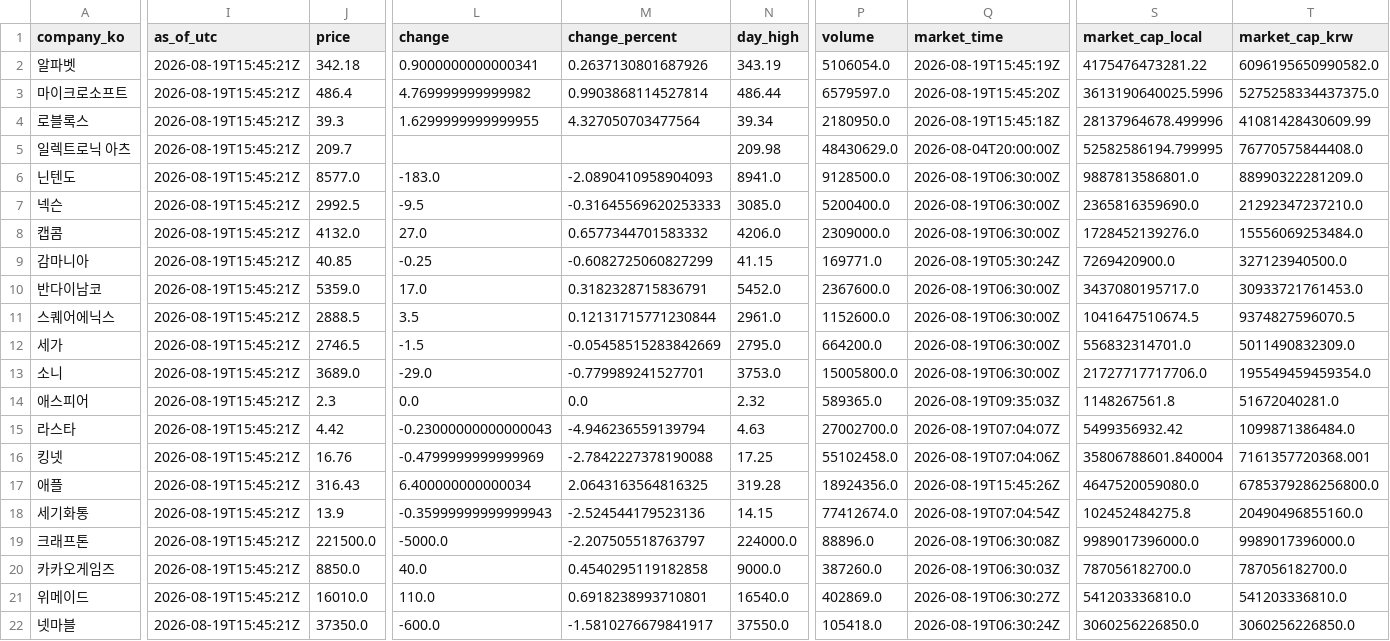
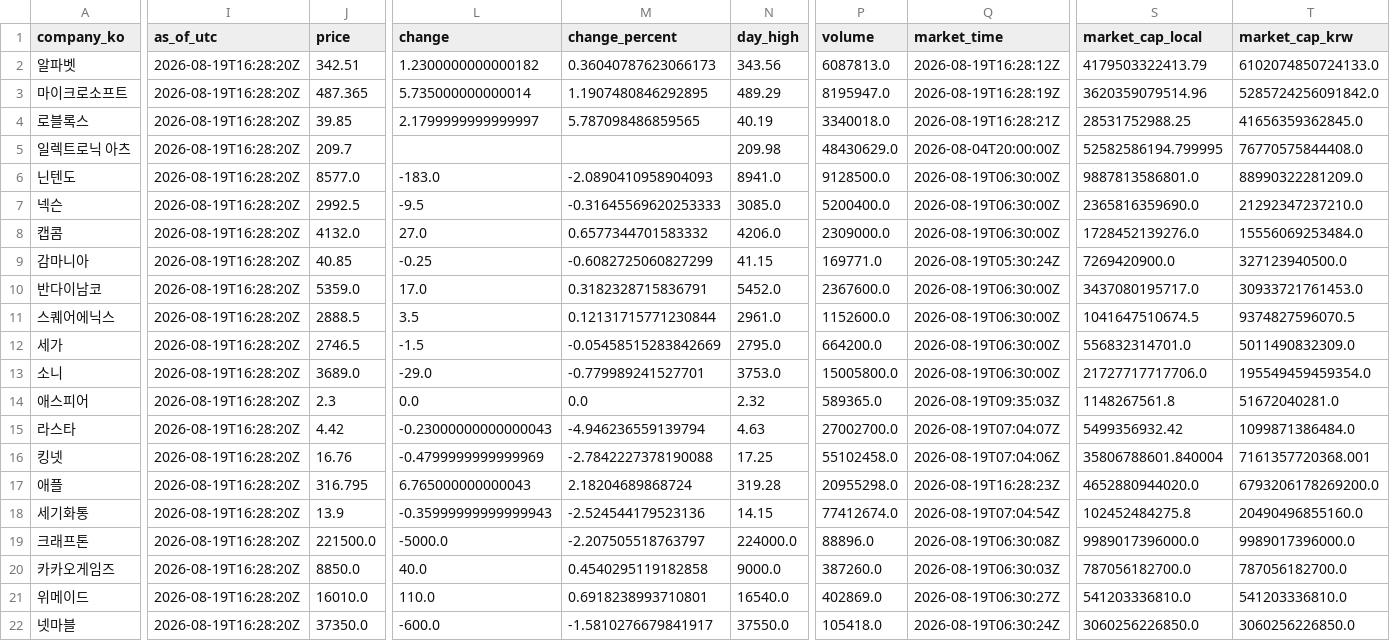
Before and after one commit to NK-rbdautobot/global-game-stock-dashboard, a CSV file: docs/data/market_quotes.csv, drawn as a sheet; only a part is shown, gaps mark what is left out; the diff covers the shown part only; the diff names each change by its address in the sheet, - before the commit and + after, or states it on an @@ line.

```diff
--- a/docs/data/market_quotes.csv
+++ b/docs/data/market_quotes.csv
-I2:I22 (as_of_utc): 2026-08-19T15:45:21Z
+I2:I22 (as_of_utc): 2026-08-19T16:28:20Z
-J2 (price): 342.18
+J2 (price): 342.51
-L2 (change): 0.9000000000000341
+L2 (change): 1.2300000000000182
-M2 (change_percent): 0.2637130801687926
+M2 (change_percent): 0.36040787623066173
-N2 (day_high): 343.19
+N2 (day_high): 343.56
-P2 (volume): 5106054.0
+P2 (volume): 6087813.0
-Q2 (market_time): 2026-08-19T15:45:19Z
+Q2 (market_time): 2026-08-19T16:28:12Z
-S2 (market_cap_local): 4175476473281.22
+S2 (market_cap_local): 4179503322413.79
-T2 (market_cap_krw): 6096195650990582.0
+T2 (market_cap_krw): 6102074850724133.0
-J3 (price): 486.4
+J3 (price): 487.365
-L3 (change): 4.769999999999982
+L3 (change): 5.735000000000014
-M3 (change_percent): 0.9903868114527814
+M3 (change_percent): 1.1907480846292895
-N3 (day_high): 486.44
+N3 (day_high): 489.29
-P3 (volume): 6579597.0
+P3 (volume): 8195947.0
-Q3 (market_time): 2026-08-19T15:45:20Z
+Q3 (market_time): 2026-08-19T16:28:19Z
-S3 (market_cap_local): 3613190640025.5996
+S3 (market_cap_local): 3620359079514.96
-T3 (market_cap_krw): 5275258334437375.0
+T3 (market_cap_krw): 5285724256091842.0
-J4 (price): 39.3
+J4 (price): 39.85
-L4 (change): 1.6299999999999955
+L4 (change): 2.1799999999999997
-M4 (change_percent): 4.327050703477564
+M4 (change_percent): 5.787098486859565
-N4 (day_high): 39.34
+N4 (day_high): 40.19
-P4 (volume): 2180950.0
+P4 (volume): 3340018.0
-Q4 (market_time): 2026-08-19T15:45:18Z
+Q4 (market_time): 2026-08-19T16:28:21Z
-S4 (market_cap_local): 28137964678.499996
+S4 (market_cap_local): 28531752988.25
-T4 (market_cap_krw): 41081428430609.99
+T4 (market_cap_krw): 41656359362845.0
-J17 (price): 316.43
+J17 (price): 316.795
-L17 (change): 6.400000000000034
+L17 (change): 6.765000000000043
-M17 (change_percent): 2.0643163564816325
+M17 (change_percent): 2.18204689868724
-P17 (volume): 18924356.0
+P17 (volume): 20955298.0
-Q17 (market_time): 2026-08-19T15:45:26Z
+Q17 (market_time): 2026-08-19T16:28:23Z
-S17 (market_cap_local): 4647520059080.0
+S17 (market_cap_local): 4652880944020.0
-T17 (market_cap_krw): 6785379286256800.0
+T17 (market_cap_krw): 6793206178269200.0
```
Also changed, not shown: 42 edited cells elsewhere in this file, 2 other files.
